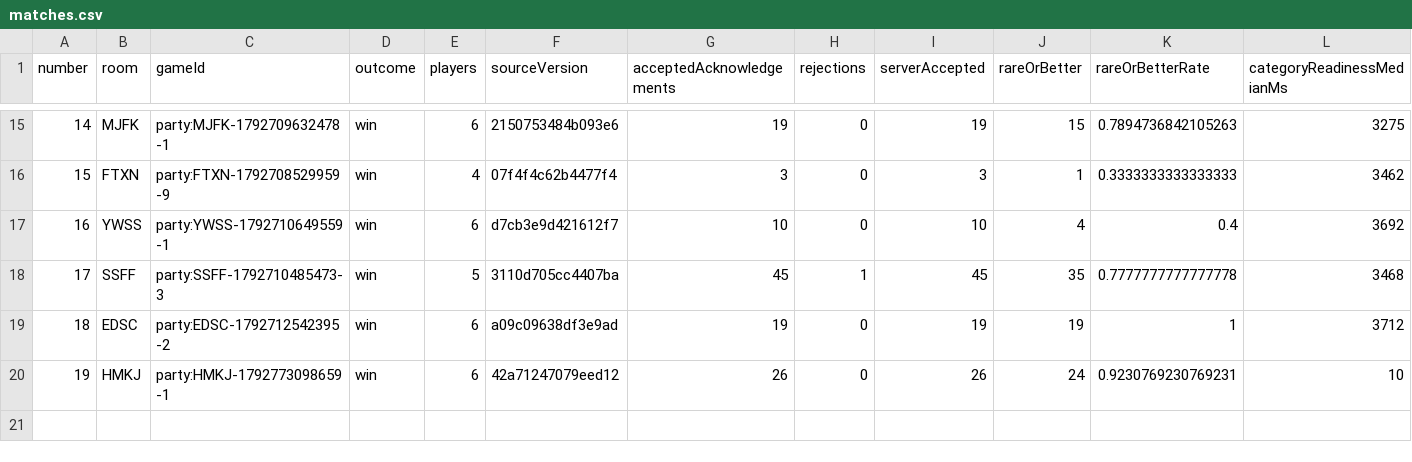
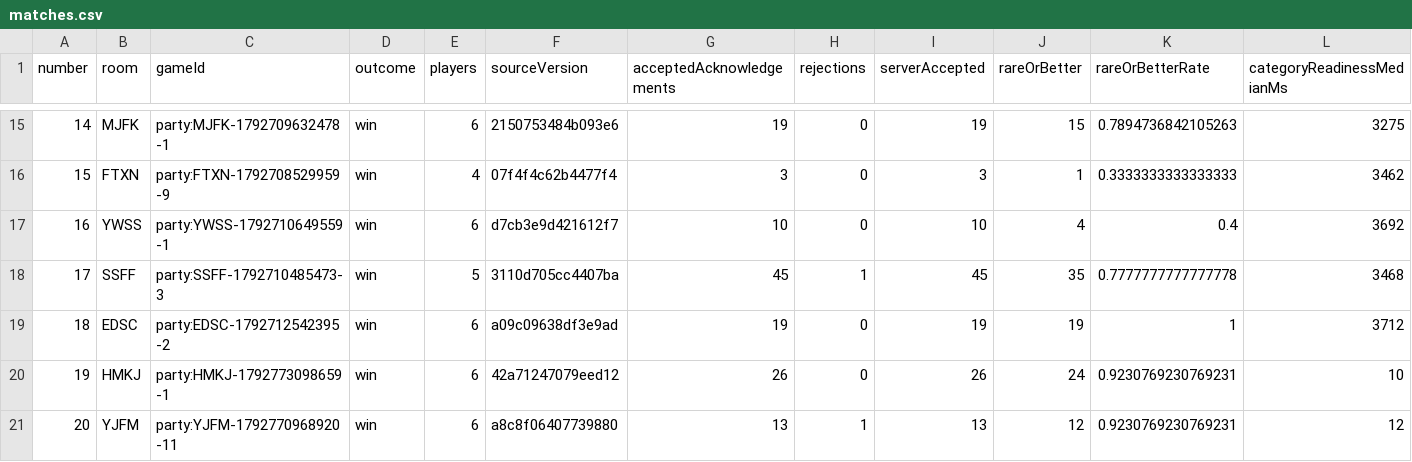
Before and after one commit to AmarsChandra/puffer-party-bot, a CSV file: statistics/matches.csv, drawn as a sheet; only a part is shown, gaps mark what is left out; rows hold the shown columns only; the diff names each change by its address in the sheet, - before the commit and + after, or states it on an @@ line.

```diff
--- a/statistics/matches.csv
+++ b/statistics/matches.csv
+row 21: 20 | YJFM | party:YJFM-1792770968920-11 | win | 6 | a8c8f06407739880 | 13 | 1 | 13 | 12 | 0.9230769230769231 | 12
```
Also changed, not shown: 24 other files.
